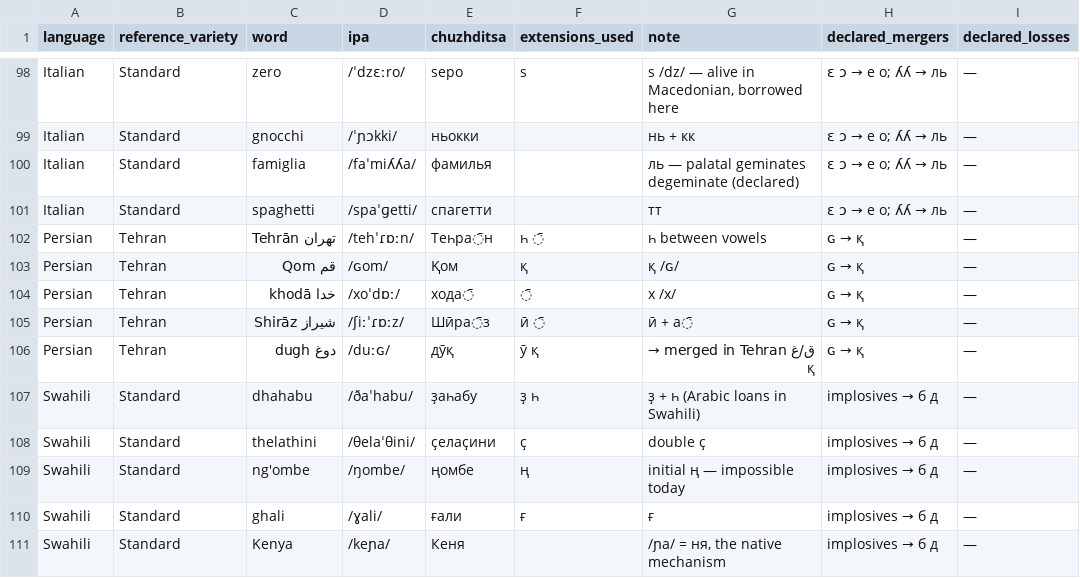
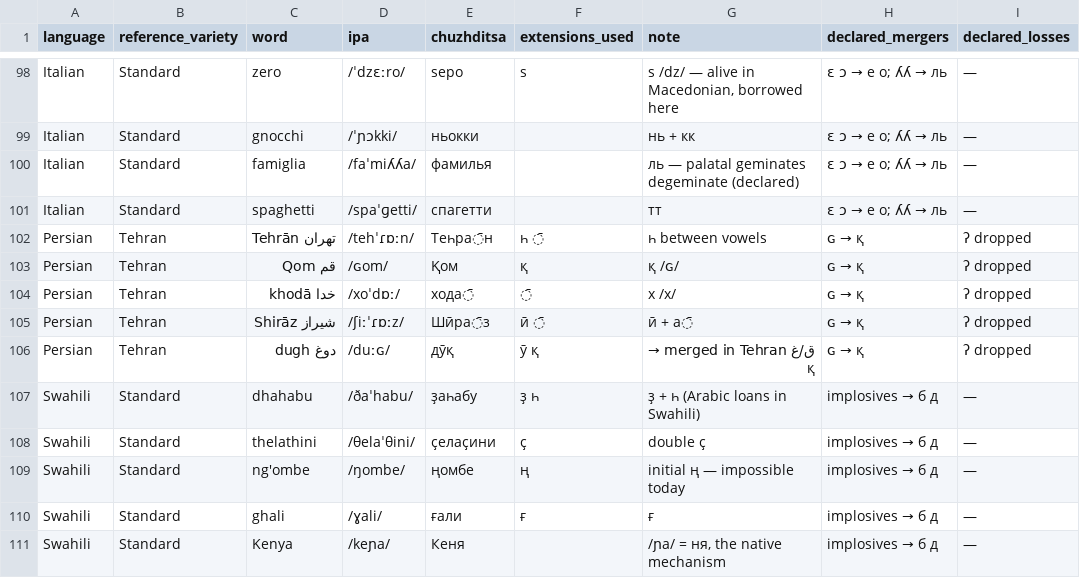
Before and after one commit to anastasds/chuzhditsa, a CSV file: data/audit_20_languages.csv, drawn as a sheet; only a part is shown, gaps mark what is left out; the diff covers the shown part only.

```diff
--- a/data/audit_20_languages.csv
+++ b/data/audit_20_languages.csv
@@ -101,7 +101,7 @@ Italian,Standard,famiglia,/faˈmiʎʎa/,фамилья,,ль — palatal geminat
 Italian,Standard,spaghetti,/spaˈɡetti/,спагетти,,тт,ɛ ɔ → е о; ʎʎ → ль,—
-Persian,Tehran,تهران Tehrān,/tehˈɾɒːn/,Теһра̄н,һ ◌̄,һ between vowels,ɢ → қ,—
-Persian,Tehran,قم Qom,/ɢom/,Қом,қ,қ /ɢ/,ɢ → қ,—
-Persian,Tehran,خدا khodā,/xoˈdɒː/,хода̄,◌̄,х /x/,ɢ → қ,—
-Persian,Tehran,شیراز Shirāz,/ʃiːˈɾɒːz/,Шӣра̄з,ӣ ◌̄,ӣ + а̄,ɢ → қ,—
-Persian,Tehran,دوغ dugh,/duːɢ/,дӯқ,ӯ қ,ق/غ merged in Tehran → қ,ɢ → қ,—
+Persian,Tehran,تهران Tehrān,/tehˈɾɒːn/,Теһра̄н,һ ◌̄,һ between vowels,ɢ → қ,ʔ dropped
+Persian,Tehran,قم Qom,/ɢom/,Қом,қ,қ /ɢ/,ɢ → қ,ʔ dropped
+Persian,Tehran,خدا khodā,/xoˈdɒː/,хода̄,◌̄,х /x/,ɢ → қ,ʔ dropped
+Persian,Tehran,شیراز Shirāz,/ʃiːˈɾɒːz/,Шӣра̄з,ӣ ◌̄,ӣ + а̄,ɢ → қ,ʔ dropped
+Persian,Tehran,دوغ dugh,/duːɢ/,дӯқ,ӯ қ,ق/غ merged in Tehran → қ,ɢ → қ,ʔ dropped
 Swahili,Standard,dhahabu,/ðaˈhabu/,ҙаһабу,ҙ һ,ҙ + һ (Arabic loans in Swahili),implosives → б д,—
```
Also changed, not shown: 41 edited cells elsewhere in this file, 41 other files.
